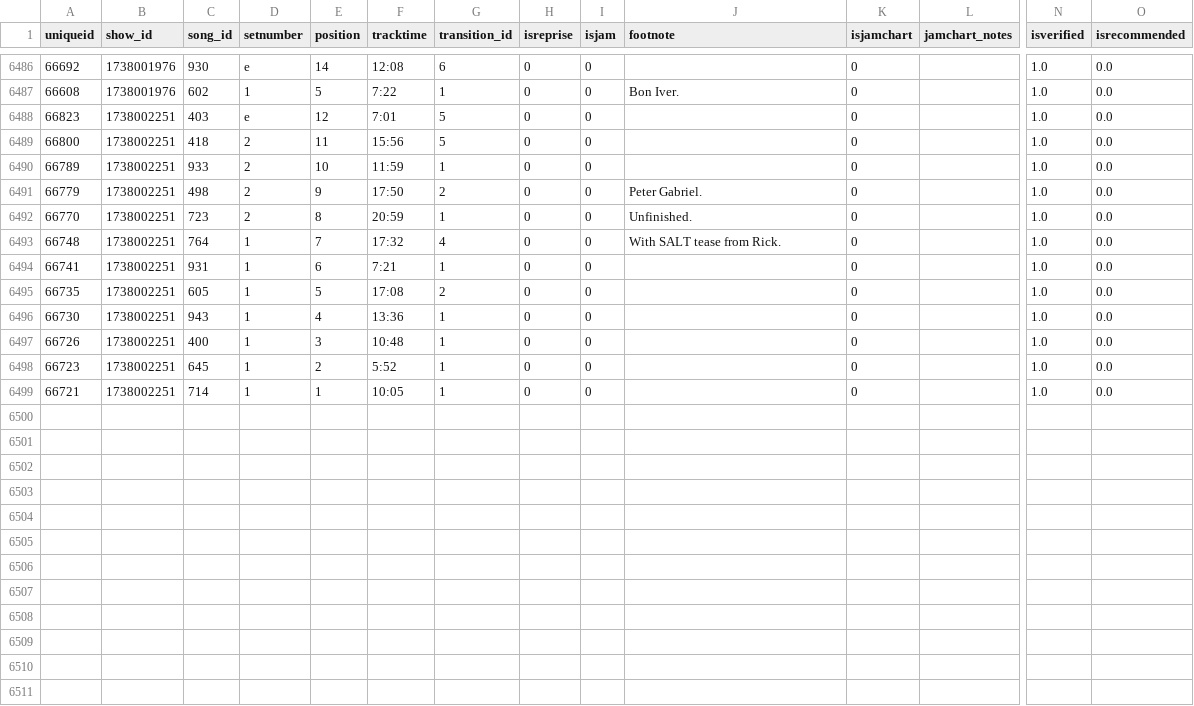
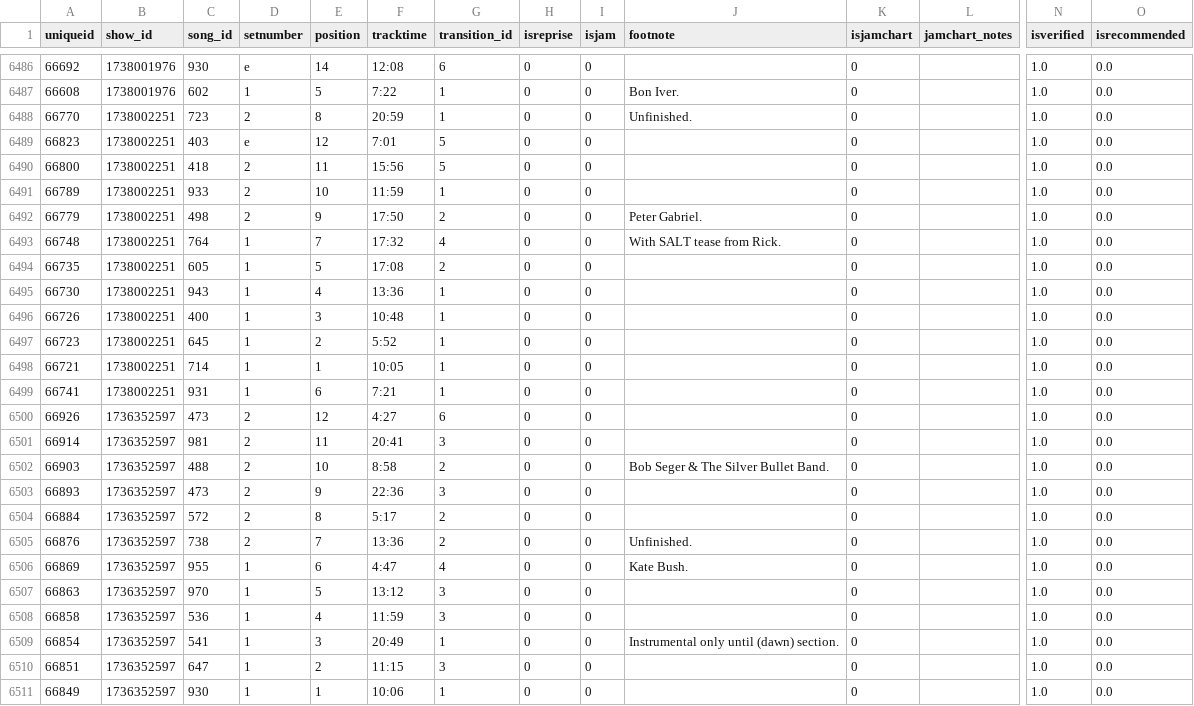
Before and after one commit to connorkitchings/Concerts, a CSV file: Data/Goose/From Web/setlistdata.csv, drawn as a sheet; only a part is shown, gaps mark what is left out; rows hold the shown columns only; the diff names each change by its address in the sheet, - before the commit and + after, or states it on an @@ line.

```diff
--- a/Data/Goose/From Web/setlistdata.csv
+++ b/Data/Goose/From Web/setlistdata.csv
@@ row 6492 moved to row 6488: 66770 @@
@@ row 6494 moved to row 6499: 66741 @@
+row 6500: 66926 | 1736352597 | 473 | 2 | 12 | 4:27 | 6 | 0 | 0 |  | 0 |  | 1.0 | 0.0
+row 6501: 66914 | 1736352597 | 981 | 2 | 11 | 20:41 | 3 | 0 | 0 |  | 0 |  | 1.0 | 0.0
+row 6502: 66903 | 1736352597 | 488 | 2 | 10 | 8:58 | 2 | 0 | 0 | Bob Seger & The Silver Bullet Band. | 0 |  | 1.0 | 0.0
+row 6503: 66893 | 1736352597 | 473 | 2 | 9 | 22:36 | 3 | 0 | 0 |  | 0 |  | 1.0 | 0.0
+row 6504: 66884 | 1736352597 | 572 | 2 | 8 | 5:17 | 2 | 0 | 0 |  | 0 |  | 1.0 | 0.0
+row 6505: 66876 | 1736352597 | 738 | 2 | 7 | 13:36 | 2 | 0 | 0 | Unfinished. | 0 |  | 1.0 | 0.0
+row 6506: 66869 | 1736352597 | 955 | 1 | 6 | 4:47 | 4 | 0 | 0 | Kate Bush. | 0 |  | 1.0 | 0.0
+row 6507: 66863 | 1736352597 | 970 | 1 | 5 | 13:12 | 3 | 0 | 0 |  | 0 |  | 1.0 | 0.0
+row 6508: 66858 | 1736352597 | 536 | 1 | 4 | 11:59 | 3 | 0 | 0 |  | 0 |  | 1.0 | 0.0
+row 6509: 66854 | 1736352597 | 541 | 1 | 3 | 20:49 | 1 | 0 | 0 | Instrumental only until (dawn) section. | 0 |  | 1.0 | 0.0
+row 6510: 66851 | 1736352597 | 647 | 1 | 2 | 11:15 | 3 | 0 | 0 |  | 0 |  | 1.0 | 0.0
+row 6511: 66849 | 1736352597 | 930 | 1 | 1 | 10:06 | 1 | 0 | 0 |  | 0 |  | 1.0 | 0.0
```
Also changed, not shown: Data/Goose/From Web/venuedata.csv, Data/Goose/Predictions/ck_plus.csv, 7 other files.
